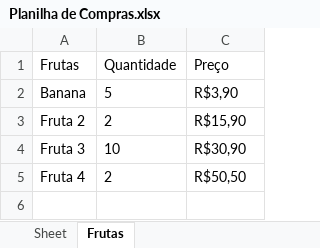
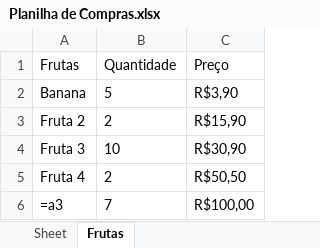
Before and after one commit to Gabriel0846/PythonExcel, an Excel workbook: Planilha de Compras.xlsx, sheet Frutas, drawn as a sheet; values as stored, in another font and other column widths than the file's, no borders; formulas without a stored value are shown as written; the diff names each change by its address in the sheet, - before the commit and + after, or states it on an @@ line.

```diff
--- a/Planilha de Compras.xlsx (sheet Frutas)
+++ b/Planilha de Compras.xlsx (sheet Frutas)
+row 6: =a3 | 7 | R$100,00
```
Also changed, not shown: 1 other file.
